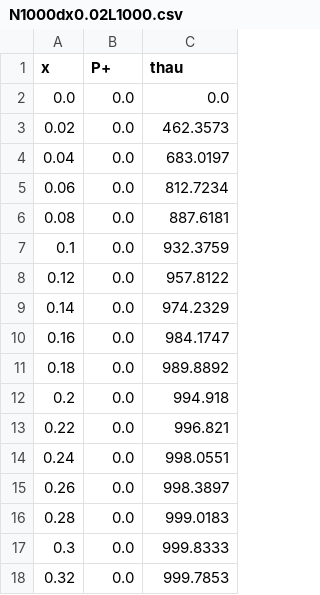
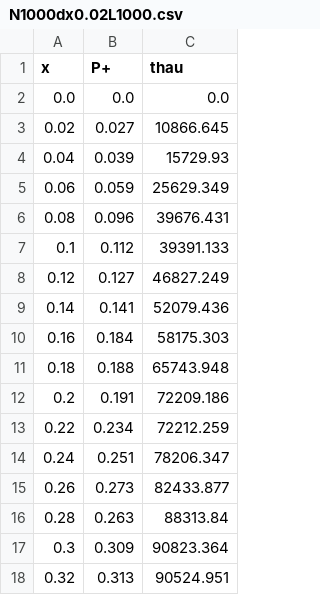
Before and after one commit to B4rtko/Voter-model-on-ring, a CSV file: wyniki/N1000dx0.02L1000.csv, drawn as a sheet; only a part is shown; the diff covers the shown part only.

```diff
--- a/wyniki/N1000dx0.02L1000.csv
+++ b/wyniki/N1000dx0.02L1000.csv
@@ -2,17 +2,17 @@ x,P+,thau
 0.0,0.0,0.0
-0.02,0.0,462.3573
-0.04,0.0,683.0197
-0.06,0.0,812.7234
-0.08,0.0,887.6181
-0.1,0.0,932.3759
-0.12,0.0,957.8122
-0.14,0.0,974.2329
-0.16,0.0,984.1747
-0.18,0.0,989.8892
-0.2,0.0,994.918
-0.22,0.0,996.821
-0.24,0.0,998.0551
-0.26,0.0,998.3897
-0.28,0.0,999.0183
-0.3,0.0,999.8333
-0.32,0.0,999.7853
+0.02,0.027,10866.645
+0.04,0.039,15729.93
+0.06,0.059,25629.349
+0.08,0.096,39676.431
+0.1,0.112,39391.133
+0.12,0.127,46827.249
+0.14,0.141,52079.436
+0.16,0.184,58175.303
+0.18,0.188,65743.948
+0.2,0.191,72209.186
+0.22,0.234,72212.259
+0.24,0.251,78206.347
+0.26,0.273,82433.877
+0.28,0.263,88313.84
+0.3,0.309,90823.364
+0.32,0.313,90524.951
```
Also changed, not shown: 66 edited cells elsewhere in this file, wyniki/N100dx0.02L1000.csv, 11 other files.
